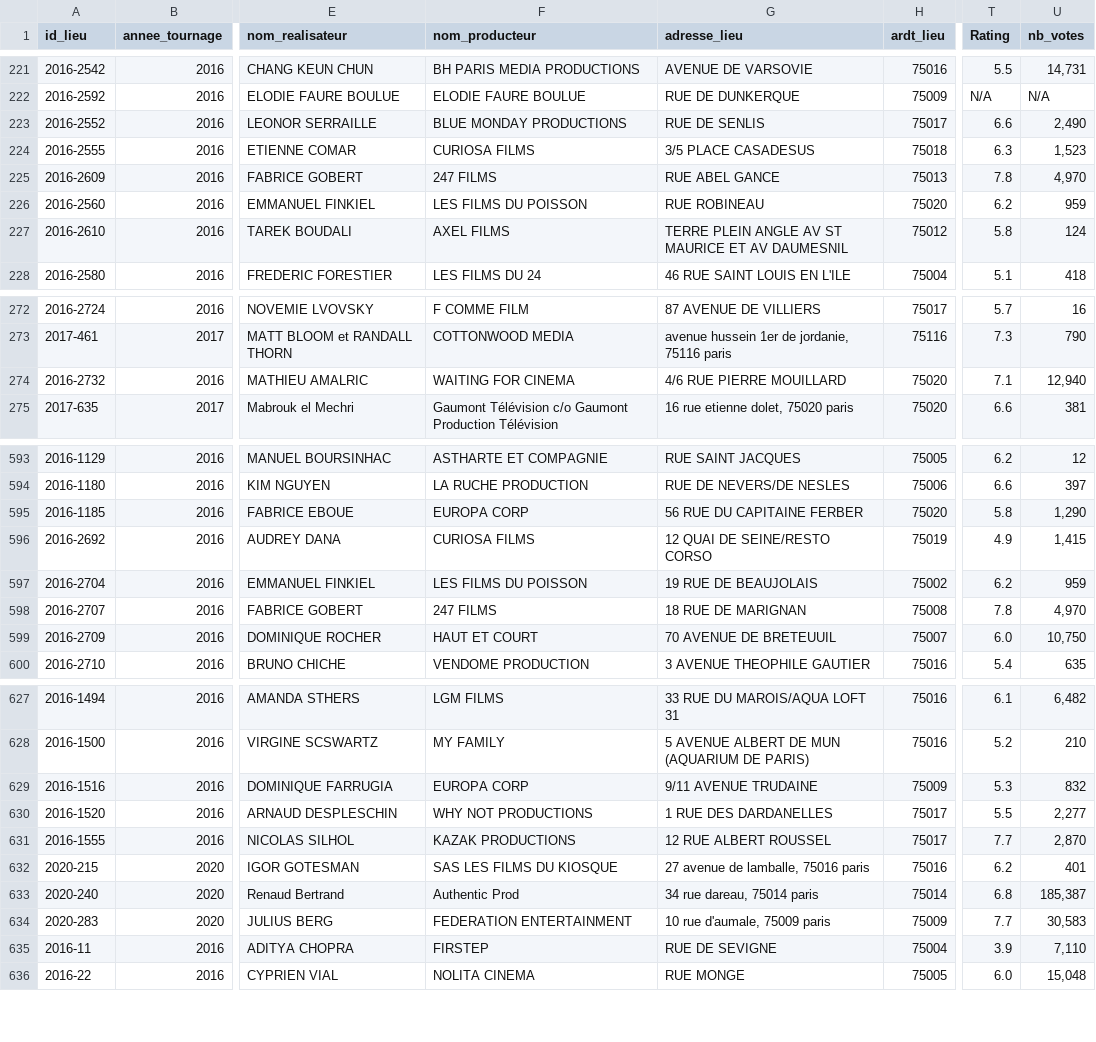
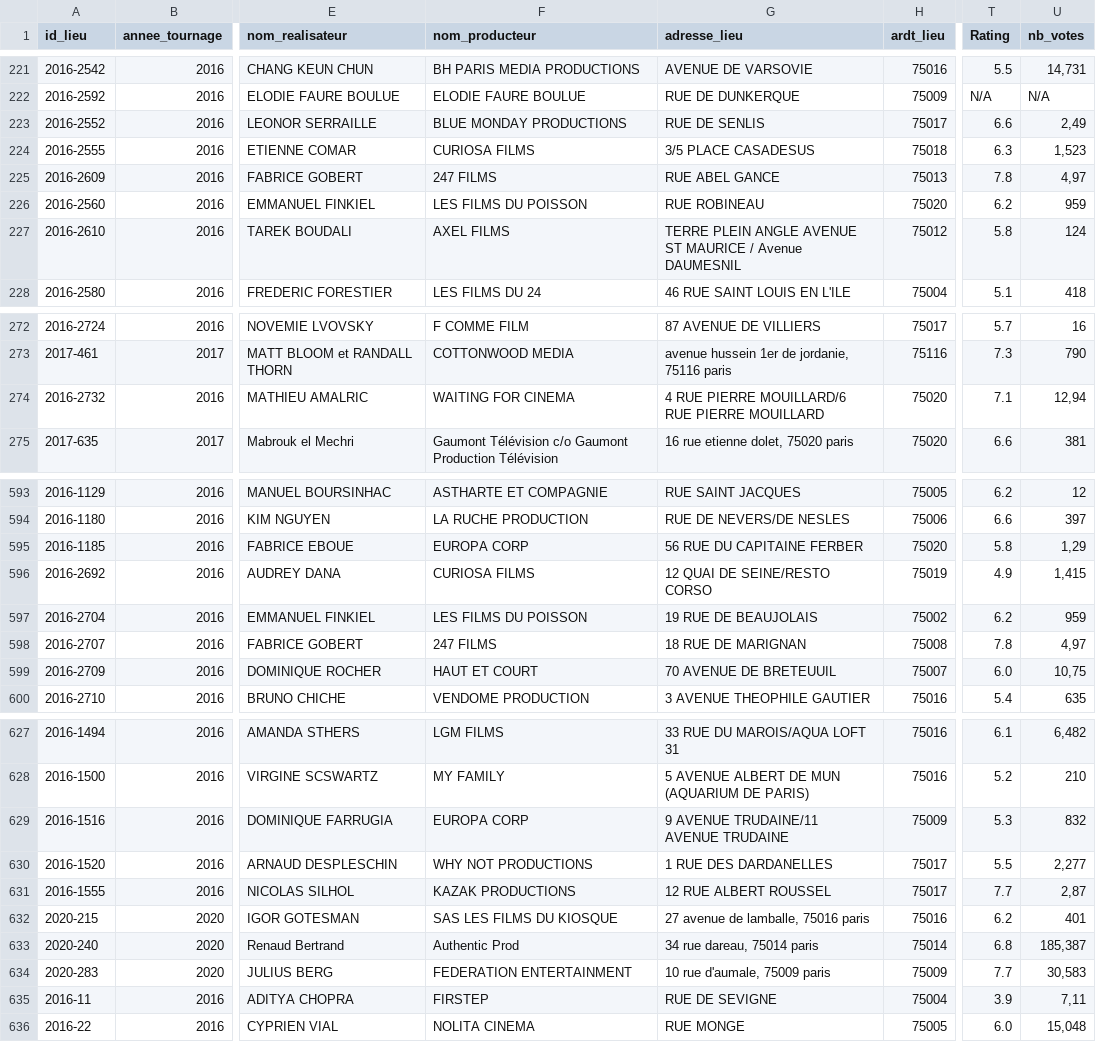
Before and after one commit to BastienDidier/m2_web_semantique, a CSV file: server_node/transformeds_datas.csv, drawn as a sheet; only a part is shown, gaps mark what is left out; the diff covers the shown part only; the diff names each change by its address in the sheet, - before the commit and + after, or states it on an @@ line.

```diff
--- a/server_node/transformeds_datas.csv
+++ b/server_node/transformeds_datas.csv
-U223 (nb_votes): 2,490
+U223 (nb_votes): 2,49
-U225 (nb_votes): 4,970
+U225 (nb_votes): 4,97
-G227 (adresse_lieu): …PLEIN ANGLE AV ST MAURICE ET AV DAUMESNIL
+G227 (adresse_lieu): …PLEIN ANGLE AVENUE ST MAURICE / Avenue DAUMESNIL
-G274 (adresse_lieu): 4/6 RUE PIERRE MOUILLARD
+G274 (adresse_lieu): 4 RUE PIERRE MOUILLARD/6 RUE PIERRE MOUILLARD
-U274 (nb_votes): 12,940
+U274 (nb_votes): 12,94
-U595 (nb_votes): 1,290
+U595 (nb_votes): 1,29
-U598 (nb_votes): 4,970
+U598 (nb_votes): 4,97
-U599 (nb_votes): 10,750
+U599 (nb_votes): 10,75
-G629 (adresse_lieu): 9/11 AVENUE TRUDAINE
+G629 (adresse_lieu): 9 AVENUE TRUDAINE/11 AVENUE TRUDAINE
-U631 (nb_votes): 2,870
+U631 (nb_votes): 2,87
-U635 (nb_votes): 7,110
+U635 (nb_votes): 7,11
```
Also changed, not shown: 59 edited cells elsewhere in this file, 2 other files.
